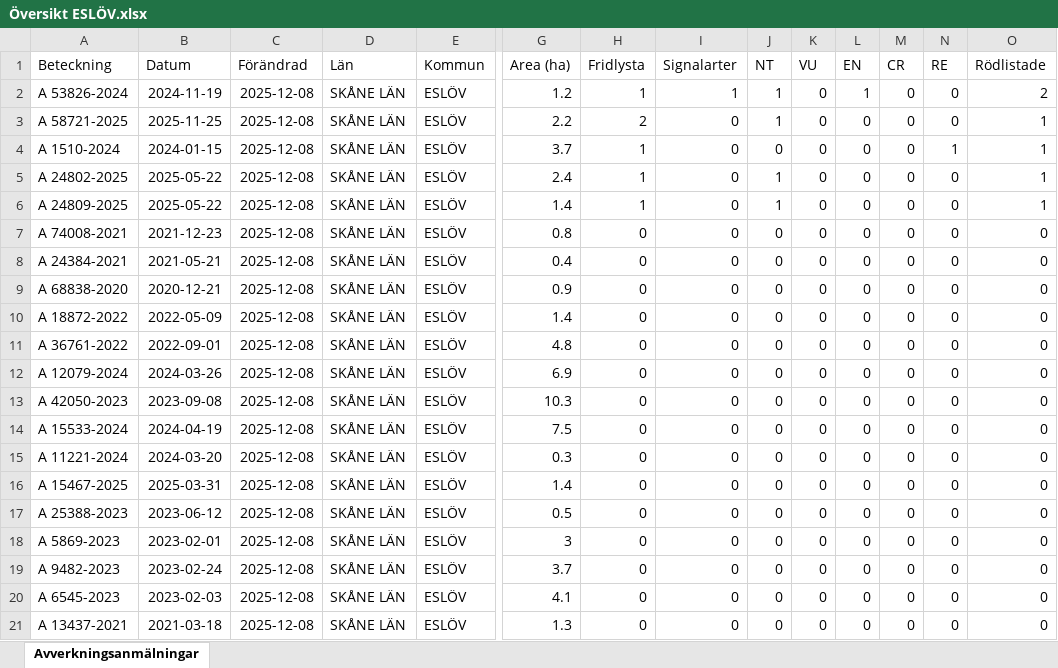
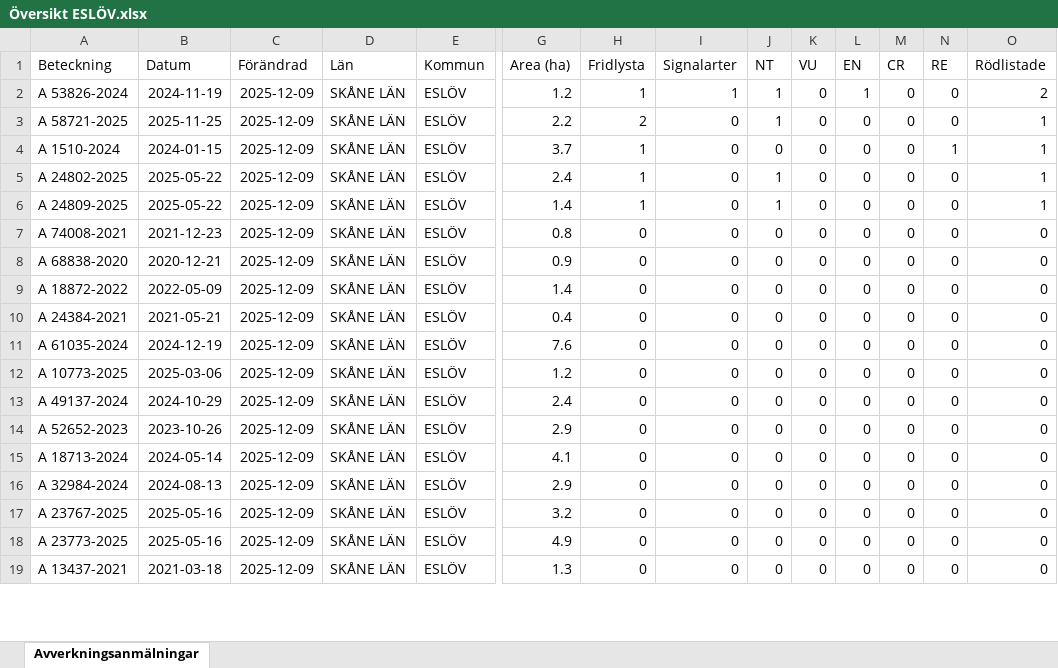
Before and after one commit to klasma/Logging_1285, an Excel workbook: Översikt ESLÖV.xlsx, sheet Avverkningsanmälningar, drawn as a sheet; only a part is shown, gaps mark what is left out; values as stored, in another font and other column widths than the file's, no borders; removed rows and columns are numbered as before the commit, all else as after; rows hold the shown columns only; the diff covers the shown part only; the diff names each change by its address in the sheet, - before the commit and + after, or states it on an @@ line.

```diff
--- a/Översikt ESLÖV.xlsx (sheet Avverkningsanmälningar)
+++ b/Översikt ESLÖV.xlsx (sheet Avverkningsanmälningar)
-C2:C7 (Förändrad): 2025-12-08
+C2:C7 (Förändrad): 2025-12-09
-row 8: A 24384-2021 | 2021-05-21 | 2025-12-08 | SKÅNE LÄN | ESLÖV | 0.4 | 0 | 0 | 0 | 0 | 0 | 0 | 0 | 0
-C8:C18 (Förändrad): 2025-12-08
+C8:C18 (Förändrad): 2025-12-09
-A10 (Beteckning): A 36761-2022
+A10 (Beteckning): A 24384-2021
-B10 (Datum): 2022-09-01
+B10 (Datum): 2021-05-21
-G10 (Area (ha)): 4.8
+G10 (Area (ha)): 0.4
-A11 (Beteckning): A 12079-2024
+A11 (Beteckning): A 61035-2024
-B11 (Datum): 2024-03-26
+B11 (Datum): 2024-12-19
-G11 (Area (ha)): 6.9
+G11 (Area (ha)): 7.6
-A12 (Beteckning): A 42050-2023
+A12 (Beteckning): A 10773-2025
-B12 (Datum): 2023-09-08
+B12 (Datum): 2025-03-06
-G12 (Area (ha)): 10.3
+G12 (Area (ha)): 1.2
-A13 (Beteckning): A 15533-2024
+A13 (Beteckning): A 49137-2024
-B13 (Datum): 2024-04-19
+B13 (Datum): 2024-10-29
-G13 (Area (ha)): 7.5
+G13 (Area (ha)): 2.4
-A14 (Beteckning): A 11221-2024
+A14 (Beteckning): A 52652-2023
-B14 (Datum): 2024-03-20
+B14 (Datum): 2023-10-26
-G14 (Area (ha)): 0.3
+G14 (Area (ha)): 2.9
-A15 (Beteckning): A 15467-2025
+A15 (Beteckning): A 18713-2024
-B15 (Datum): 2025-03-31
+B15 (Datum): 2024-05-14
-G15 (Area (ha)): 1.4
+G15 (Area (ha)): 4.1
-A16 (Beteckning): A 25388-2023
+A16 (Beteckning): A 32984-2024
-B16 (Datum): 2023-06-12
+B16 (Datum): 2024-08-13
-G16 (Area (ha)): 0.5
+G16 (Area (ha)): 2.9
-A17 (Beteckning): A 5869-2023
+A17 (Beteckning): A 23767-2025
-B17 (Datum): 2023-02-01
+B17 (Datum): 2025-05-16
-G17 (Area (ha)): 3
+G17 (Area (ha)): 3.2
-A18 (Beteckning): A 9482-2023
+A18 (Beteckning): A 23773-2025
-B18 (Datum): 2023-02-24
+B18 (Datum): 2025-05-16
-G18 (Area (ha)): 3.7
+G18 (Area (ha)): 4.9
-row 20: A 6545-2023 | 2023-02-03 | 2025-12-08 | SKÅNE LÄN | ESLÖV | 4.1 | 0 | 0 | 0 | 0 | 0 | 0 | 0 | 0
-C19 (Förändrad): 2025-12-08
+C19 (Förändrad): 2025-12-09
```
Also changed, not shown: 3 added rows, 1 removed row and 178 edited cells elsewhere in this sheet, artfynd/A 1510-2024 artfynd.xlsx, artfynd/A 24802-2025 artfynd.xlsx, 28 other files.
